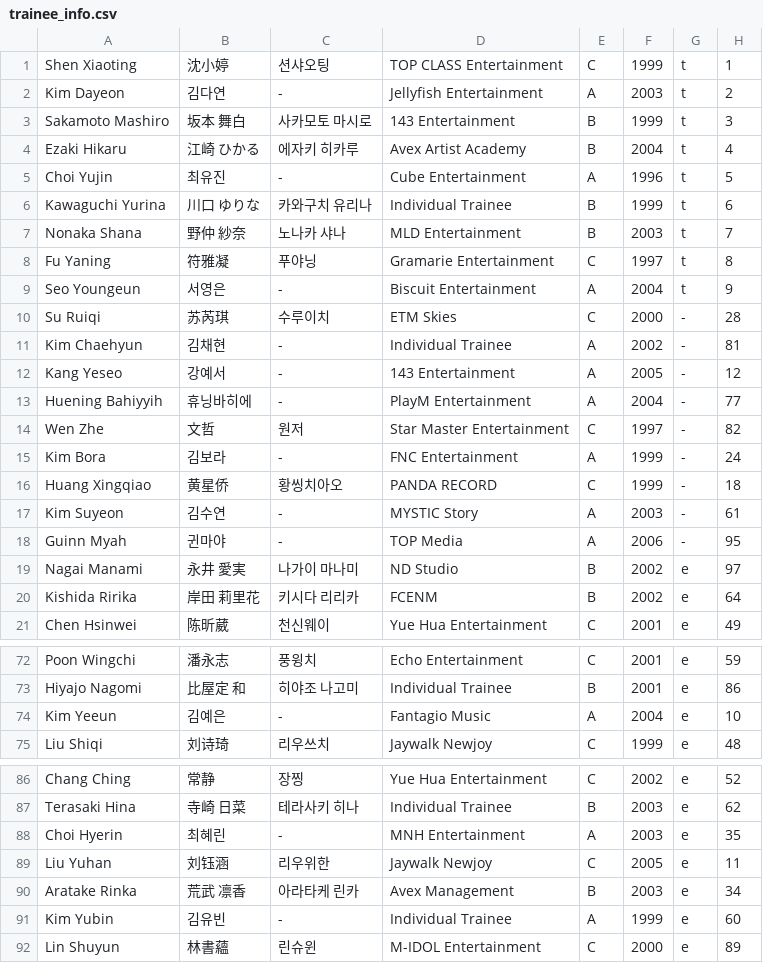
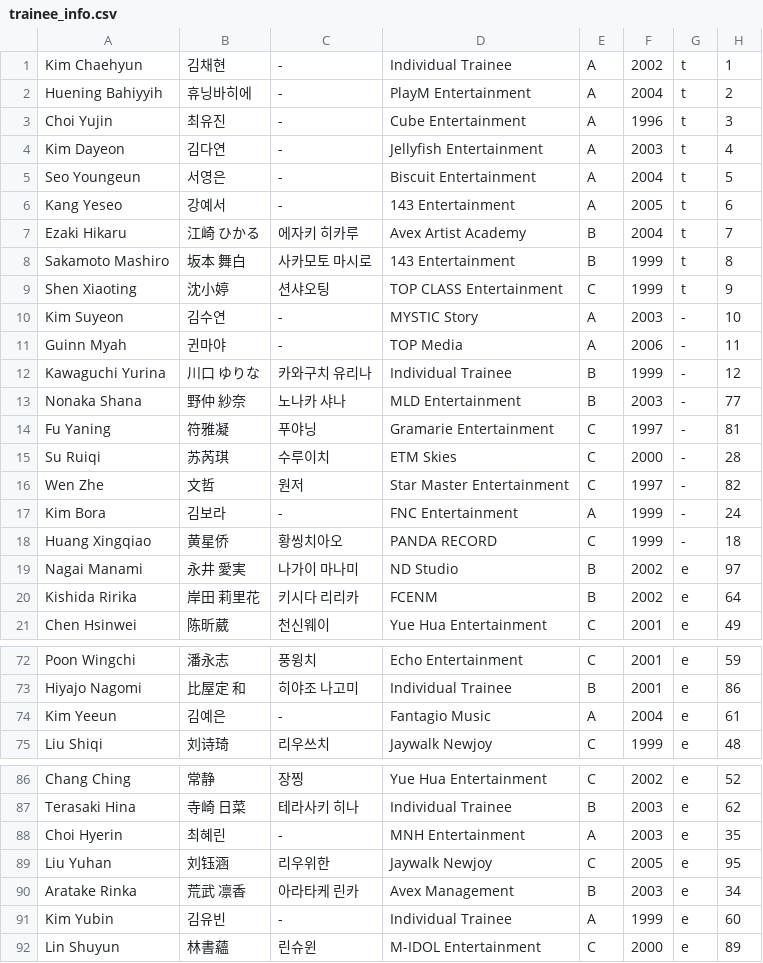
Before and after one commit to tinkatonz/elite-class-ranker, a CSV file: trainee_info.csv, drawn as a sheet; only a part is shown, gaps mark what is left out.

Commit message:
updated final top 9, kip1er! :)

```diff
--- a/trainee_info.csv
+++ b/trainee_info.csv
@@ -1,14 +1,16 @@
-"Shen Xiaoting","沈小婷","션샤오팅","TOP CLASS Entertainment","C","1999","t","1"
-"Kim Dayeon","김다연","-","Jellyfish Entertainment","A","2003","t","2"
-"Sakamoto Mashiro","坂本 舞白","사카모토 마시로","143 Entertainment","B","1999","t","3"
-"Ezaki Hikaru","江崎 ひかる","에자키 히카루","Avex Artist Academy","B","2004","t","4"
-"Choi Yujin","최유진","-","Cube Entertainment","A","1996","t","5"
-"Kawaguchi Yurina","川口 ゆりな","카와구치 유리나","Individual Trainee","B","1999","t","6"
-"Nonaka Shana","野仲 紗奈","노나카 샤나","MLD Entertainment","B","2003","t","7"
-"Fu Yaning","符雅凝","푸야닝","Gramarie Entertainment","C","1997","t","8"
-"Seo Youngeun","서영은","-","Biscuit Entertainment","A","2004","t","9"
+"Kim Chaehyun","김채현","-","Individual Trainee","A","2002","t","1"
+"Huening Bahiyyih","휴닝바히에","-","PlayM Entertainment","A","2004","t","2"
+"Choi Yujin","최유진","-","Cube Entertainment","A","1996","t","3"
+"Kim Dayeon","김다연","-","Jellyfish Entertainment","A","2003","t","4"
+"Seo Youngeun","서영은","-","Biscuit Entertainment","A","2004","t","5"
+"Kang Yeseo","강예서","-","143 Entertainment","A","2005","t","6"
+"Ezaki Hikaru","江崎 ひかる","에자키 히카루","Avex Artist Academy","B","2004","t","7"
+"Sakamoto Mashiro","坂本 舞白","사카모토 마시로","143 Entertainment","B","1999","t","8"
+"Shen Xiaoting","沈小婷","션샤오팅","TOP CLASS Entertainment","C","1999","t","9"
+"Kim Suyeon","김수연","-","MYSTIC Story","A","2003","-","10"
+"Guinn Myah","귄마야","-","TOP Media","A","2006","-","11"
+"Kawaguchi Yurina","川口 ゆりな","카와구치 유리나","Individual Trainee","B","1999","-","12"
+"Nonaka Shana","野仲 紗奈","노나카 샤나","MLD Entertainment","B","2003","-","77"
+"Fu Yaning","符雅凝","푸야닝","Gramarie Entertainment","C","1997","-","81"
 "Su Ruiqi","苏芮琪","수루이치","ETM Skies","C","2000","-","28"
-"Kim Chaehyun","김채현","-","Individual Trainee","A","2002","-","81"
-"Kang Yeseo","강예서","-","143 Entertainment","A","2005","-","12"
-"Huening Bahiyyih","휴닝바히에","-","PlayM Entertainment","A","2004","-","77"
 "Wen Zhe","文哲","원저","Star Master Entertainment","C","1997","-","82"
@@ -16,4 +18,2 @@
 "Huang Xingqiao","黄星侨","황씽치아오","PANDA RECORD","C","1999","-","18"
-"Kim Suyeon","김수연","-","MYSTIC Story","A","2003","-","61"
-"Guinn Myah","귄마야","-","TOP Media","A","2006","-","95"
 "Nagai Manami","永井 愛実","나가이 마나미","ND Studio","B","2002","e","97"
@@ -73,3 +73,3 @@
 "Hiyajo Nagomi","比屋定 和","히야조 나고미","Individual Trainee","B","2001","e","86"
-"Kim Yeeun","김예은","-","Fantagio Music","A","2004","e","10"
+"Kim Yeeun","김예은","-","Fantagio Music","A","2004","e","61"
 "Liu Shiqi","刘诗琦","리우쓰치","Jaywalk Newjoy","C","1999","e","48"
@@ -88,3 +88,3 @@
 "Choi Hyerin","최혜린","-","MNH Entertainment","A","2003","e","35"
-"Liu Yuhan","刘钰涵","리우위한","Jaywalk Newjoy","C","2005","e","11"
+"Liu Yuhan","刘钰涵","리우위한","Jaywalk Newjoy","C","2005","e","95"
 "Aratake Rinka","荒武 凛香","아라타케 린카","Avex Management","B","2003","e","34"
```
